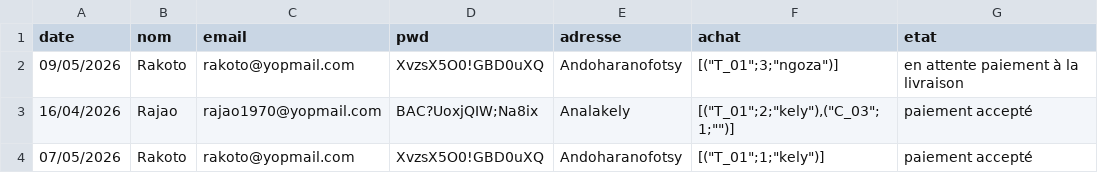
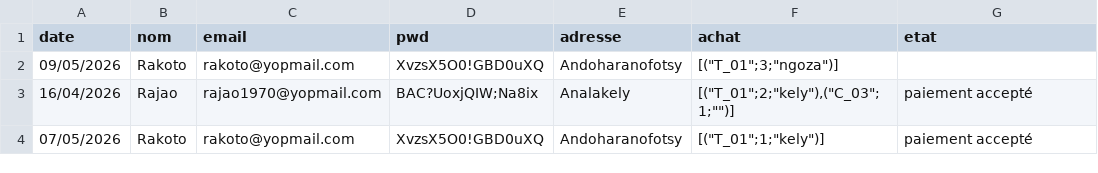
Before and after one commit to Manda121/vueJs_EVAL_05-05-2026, a CSV file: import/import-data-mai-26 - fichier3.csv, drawn as a sheet.

Commit message:
erreur import commande

```diff
--- a/import/import-data-mai-26 - fichier3.csv
+++ b/import/import-data-mai-26 - fichier3.csv
@@ -1,3 +1,3 @@
 date,nom,email,pwd,adresse,achat,etat
-09/05/2026,Rakoto,rakoto@yopmail.com,XvzsX5O0!GBD0uXQ,Andoharanofotsy,"[(""T_01"";3;""ngoza"")]",en attente paiement à la livraison
+09/05/2026,Rakoto,rakoto@yopmail.com,XvzsX5O0!GBD0uXQ,Andoharanofotsy,"[(""T_01"";3;""ngoza"")]",
 16/04/2026,Rajao,rajao1970@yopmail.com,BAC?UoxjQIW;Na8ix,Analakely,"[(""T_01"";2;""kely""),(""C_03"";1;"""")]",paiement accepté
```
Also changed, not shown: 3 other files.
